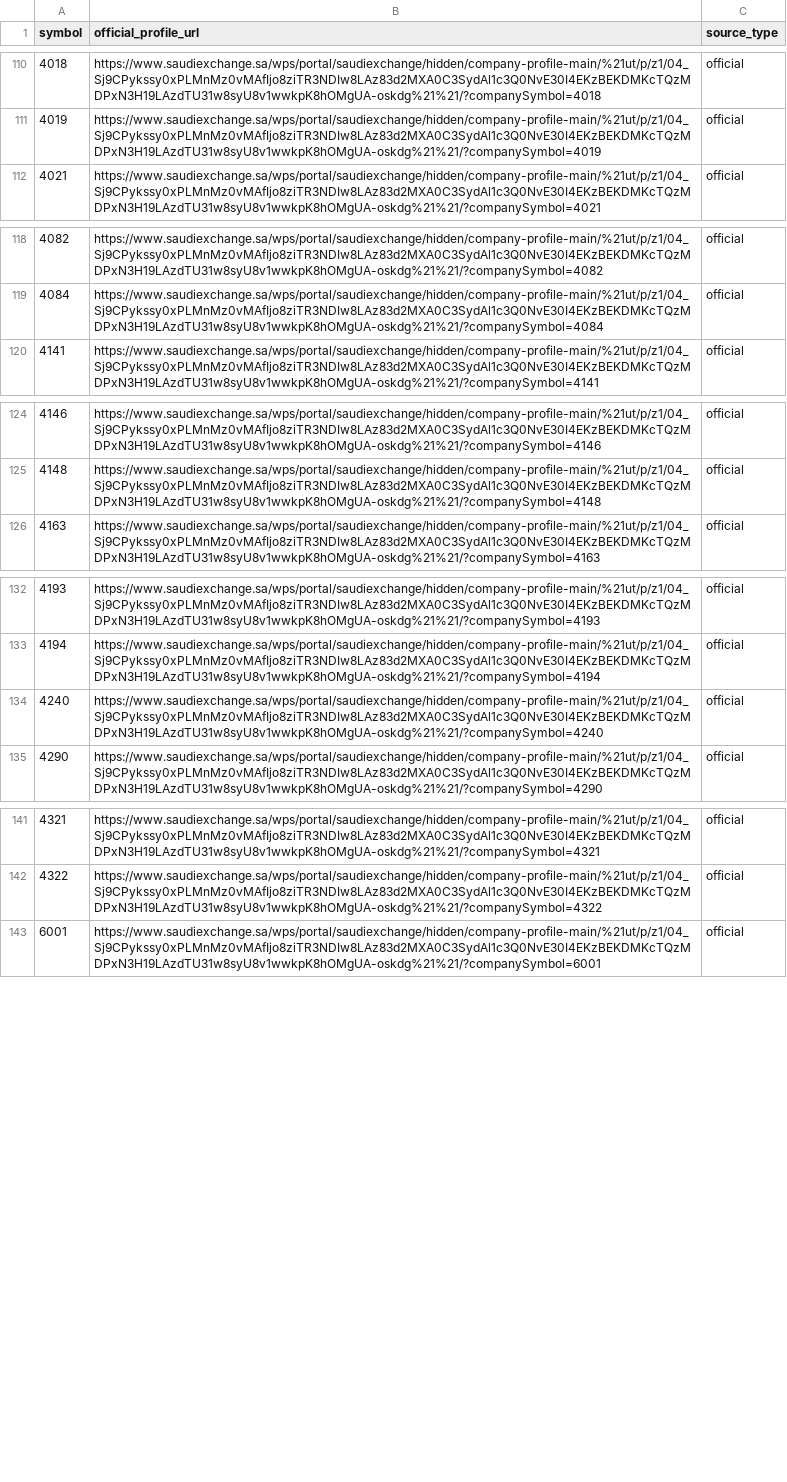
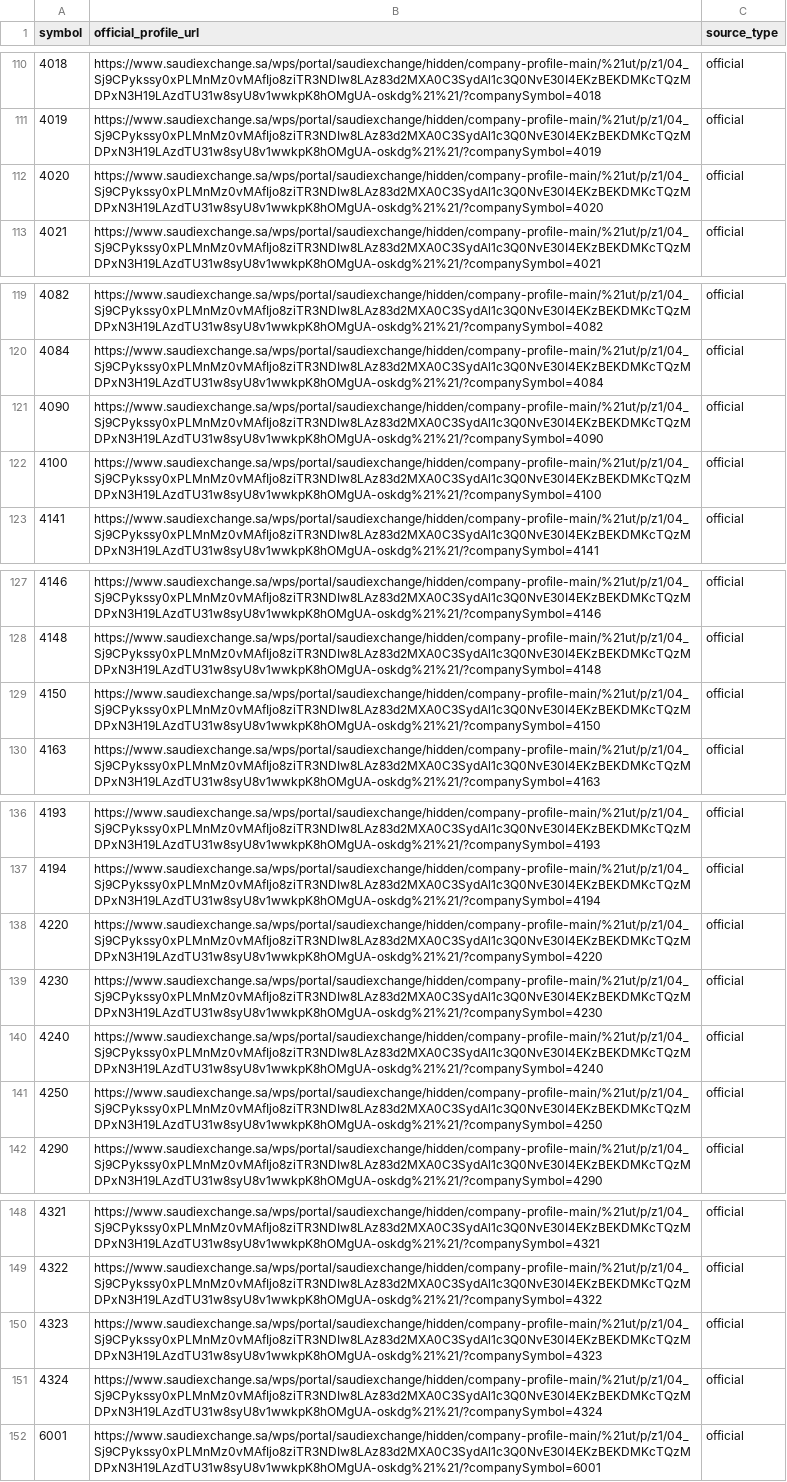
Before and after one commit to Samix2026/saudi-market-classifier, a CSV file: data/reference/official_sources.csv, drawn as a sheet; only a part is shown, gaps mark what is left out; the diff names each change by its address in the sheet, - before the commit and + after, or states it on an @@ line.

```diff
--- a/data/reference/official_sources.csv
+++ b/data/reference/official_sources.csv
+row 112: 4020 | https://www.saudiexchange.sa/wps/portal/saudiexchange/hidden/company-profile-main/%21ut/p/z1/04_Sj9CPykssy0xPLMnMz0vMAfIjo8ziTR3NDIw8LAz83d2MXA0C3SydAl1c3Q0NvE30I4EKzBEKDMKcTQzMDPxN3H19LAzdTU31w8syU8v1wwkpK8hOMgUA-oskdg%21%21/?companySymbol=4020 | official
+row 121: 4090 | https://www.saudiexchange.sa/wps/portal/saudiexchange/hidden/company-profile-main/%21ut/p/z1/04_Sj9CPykssy0xPLMnMz0vMAfIjo8ziTR3NDIw8LAz83d2MXA0C3SydAl1c3Q0NvE30I4EKzBEKDMKcTQzMDPxN3H19LAzdTU31w8syU8v1wwkpK8hOMgUA-oskdg%21%21/?companySymbol=4090 | official
+row 122: 4100 | https://www.saudiexchange.sa/wps/portal/saudiexchange/hidden/company-profile-main/%21ut/p/z1/04_Sj9CPykssy0xPLMnMz0vMAfIjo8ziTR3NDIw8LAz83d2MXA0C3SydAl1c3Q0NvE30I4EKzBEKDMKcTQzMDPxN3H19LAzdTU31w8syU8v1wwkpK8hOMgUA-oskdg%21%21/?companySymbol=4100 | official
+row 129: 4150 | https://www.saudiexchange.sa/wps/portal/saudiexchange/hidden/company-profile-main/%21ut/p/z1/04_Sj9CPykssy0xPLMnMz0vMAfIjo8ziTR3NDIw8LAz83d2MXA0C3SydAl1c3Q0NvE30I4EKzBEKDMKcTQzMDPxN3H19LAzdTU31w8syU8v1wwkpK8hOMgUA-oskdg%21%21/?companySymbol=4150 | official
+row 138: 4220 | https://www.saudiexchange.sa/wps/portal/saudiexchange/hidden/company-profile-main/%21ut/p/z1/04_Sj9CPykssy0xPLMnMz0vMAfIjo8ziTR3NDIw8LAz83d2MXA0C3SydAl1c3Q0NvE30I4EKzBEKDMKcTQzMDPxN3H19LAzdTU31w8syU8v1wwkpK8hOMgUA-oskdg%21%21/?companySymbol=4220 | official
+row 139: 4230 | https://www.saudiexchange.sa/wps/portal/saudiexchange/hidden/company-profile-main/%21ut/p/z1/04_Sj9CPykssy0xPLMnMz0vMAfIjo8ziTR3NDIw8LAz83d2MXA0C3SydAl1c3Q0NvE30I4EKzBEKDMKcTQzMDPxN3H19LAzdTU31w8syU8v1wwkpK8hOMgUA-oskdg%21%21/?companySymbol=4230 | official
+row 141: 4250 | https://www.saudiexchange.sa/wps/portal/saudiexchange/hidden/company-profile-main/%21ut/p/z1/04_Sj9CPykssy0xPLMnMz0vMAfIjo8ziTR3NDIw8LAz83d2MXA0C3SydAl1c3Q0NvE30I4EKzBEKDMKcTQzMDPxN3H19LAzdTU31w8syU8v1wwkpK8hOMgUA-oskdg%21%21/?companySymbol=4250 | official
+row 150: 4323 | https://www.saudiexchange.sa/wps/portal/saudiexchange/hidden/company-profile-main/%21ut/p/z1/04_Sj9CPykssy0xPLMnMz0vMAfIjo8ziTR3NDIw8LAz83d2MXA0C3SydAl1c3Q0NvE30I4EKzBEKDMKcTQzMDPxN3H19LAzdTU31w8syU8v1wwkpK8hOMgUA-oskdg%21%21/?companySymbol=4323 | official
+row 151: 4324 | https://www.saudiexchange.sa/wps/portal/saudiexchange/hidden/company-profile-main/%21ut/p/z1/04_Sj9CPykssy0xPLMnMz0vMAfIjo8ziTR3NDIw8LAz83d2MXA0C3SydAl1c3Q0NvE30I4EKzBEKDMKcTQzMDPxN3H19LAzdTU31w8syU8v1wwkpK8hOMgUA-oskdg%21%21/?companySymbol=4324 | official
```
Also changed, not shown: data/processed/companies_classified.csv, data/reference/companies.csv, 4 other files.
